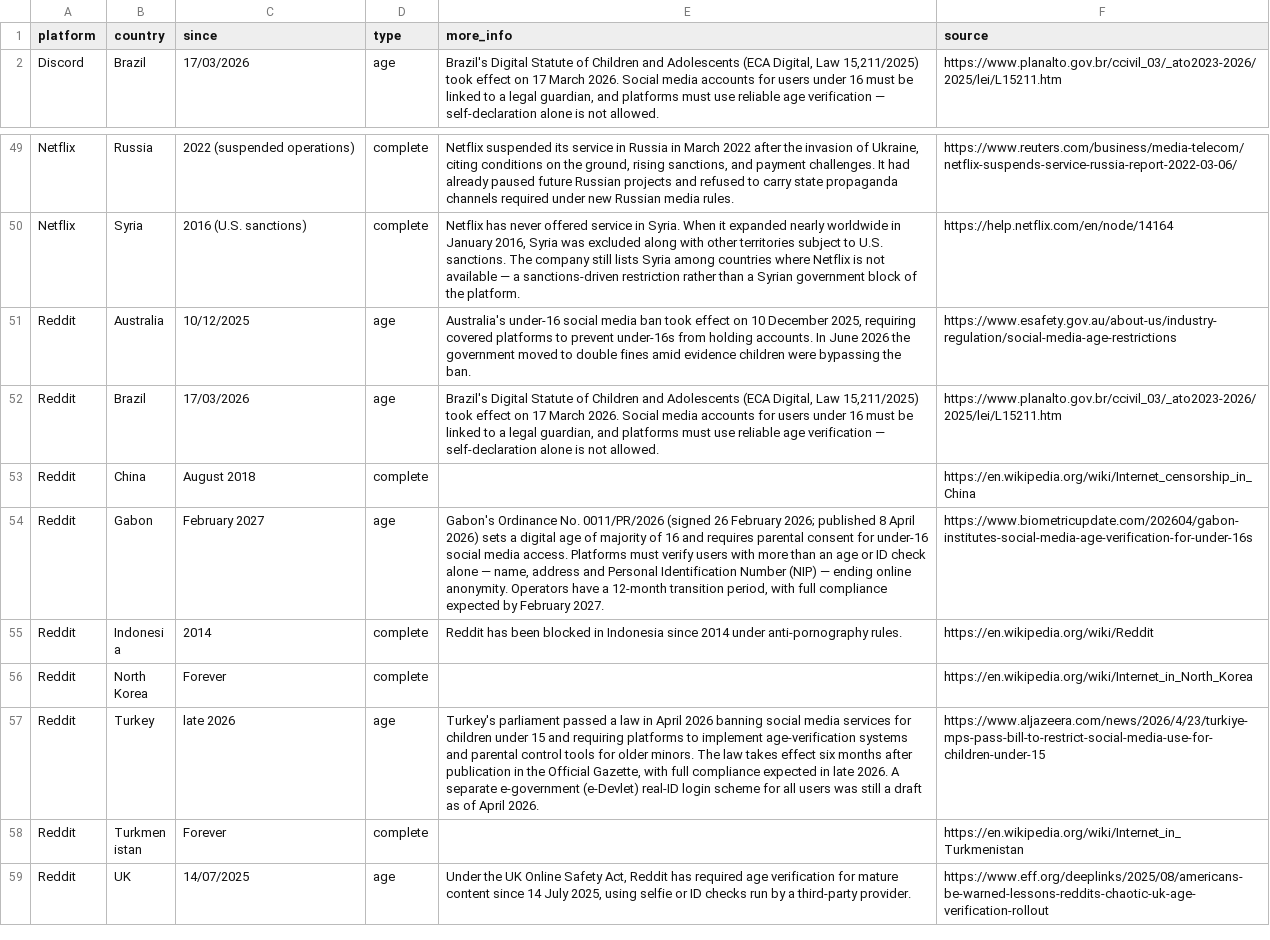
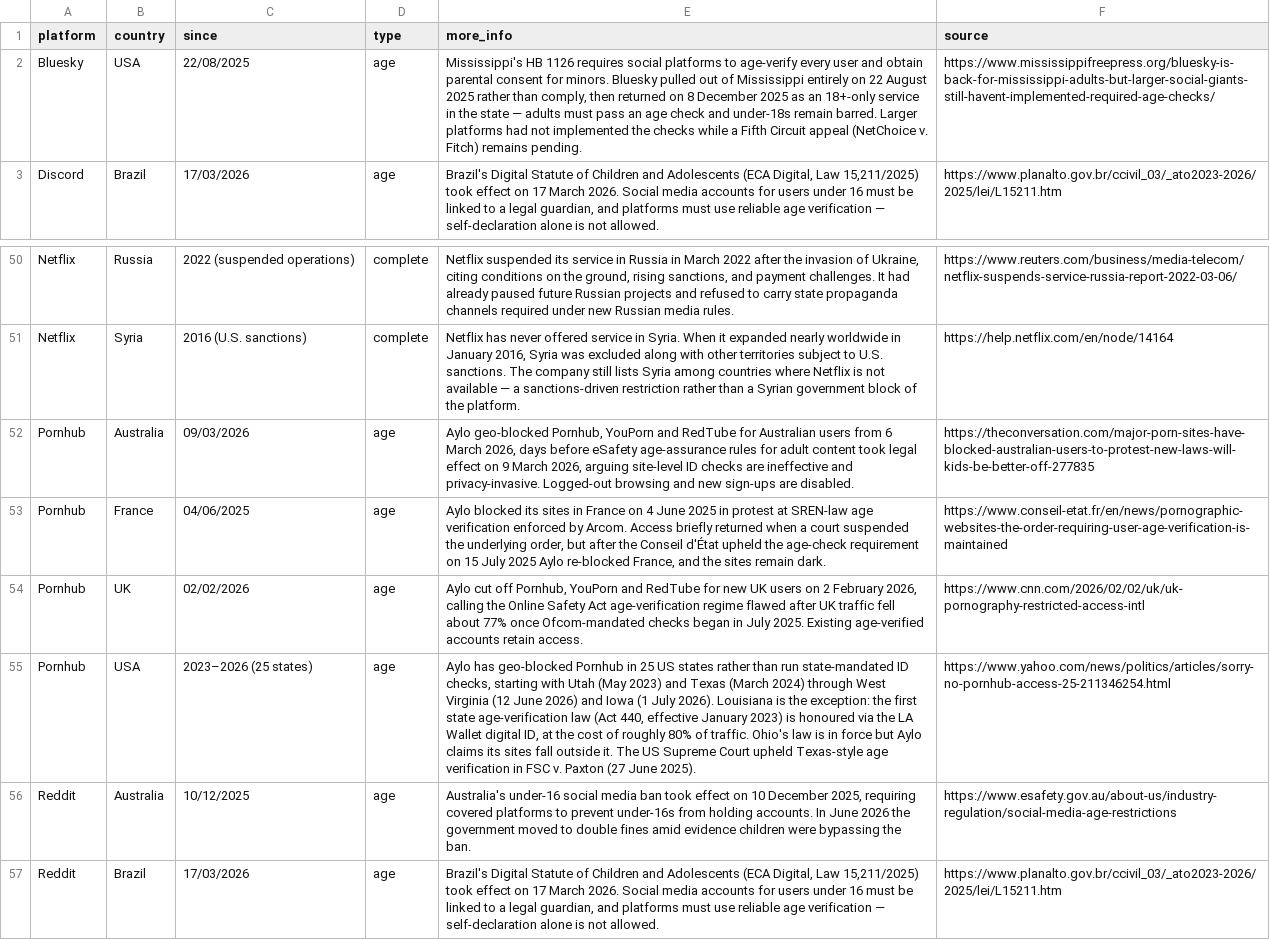
Before and after one commit to vimal7890/Censorship-Tracker, a CSV file: censorship_data.csv, drawn as a sheet; only a part is shown, gaps mark what is left out; the shorter side is filled out with more unchanged rows; the diff names each change by its address in the sheet, - before the commit and + after, or states it on an @@ line.

```diff
--- a/censorship_data.csv
+++ b/censorship_data.csv
+row 2: Bluesky | USA | 22/08/2025 | age | Mississippi's HB 1126 requires social platforms to age-verify every user and obtain parental consent for minors. Bluesky pulled out of Mississippi entirely on 22 August 2025 rather than comply, then returned on 8 December 2025 as an 18+-only service in the state — adults must pass an age check and under-18s remain barred. Larger platforms had not implemented the checks while a Fifth Circuit appeal (NetChoice v. Fitch) remains pending. | https://www.mississippifreepress.org/bluesky-is-back-for-mississippi-adults-but-larger-social-giants-still-havent-implemented-required-age-checks/
+row 52: Pornhub | Australia | 09/03/2026 | age | Aylo geo-blocked Pornhub, YouPorn and RedTube for Australian users from 6 March 2026, days before eSafety age-assurance rules for adult content took legal effect on 9 March 2026, arguing site-level ID checks are ineffective and privacy-invasive. Logged-out browsing and new sign-ups are disabled. | https://theconversation.com/major-porn-sites-have-blocked-australian-users-to-protest-new-laws-will-kids-be-better-off-277835
+row 53: Pornhub | France | 04/06/2025 | age | Aylo blocked its sites in France on 4 June 2025 in protest at SREN-law age verification enforced by Arcom. Access briefly returned when a court suspended the underlying order, but after the Conseil d'État upheld the age-check requirement on 15 July 2025 Aylo re-blocked France, and the sites remain dark. | https://www.conseil-etat.fr/en/news/pornographic-websites-the-order-requiring-user-age-verification-is-maintained
+row 54: Pornhub | UK | 02/02/2026 | age | Aylo cut off Pornhub, YouPorn and RedTube for new UK users on 2 February 2026, calling the Online Safety Act age-verification regime flawed after UK traffic fell about 77% once Ofcom-mandated checks began in July 2025. Existing age-verified accounts retain access. | https://www.cnn.com/2026/02/02/uk/uk-pornography-restricted-access-intl
+row 55: Pornhub | USA | 2023–2026 (25 states) | age | Aylo has geo-blocked Pornhub in 25 US states rather than run state-mandated ID checks, starting with Utah (May 2023) and Texas (March 2024) through West Virginia (12 June 2026) and Iowa (1 July 2026). Louisiana is the exception: the first state age-verification law (Act 440, effective January 2023) is honoured via the LA Wallet digital ID, at the cost of roughly 80% of traffic. Ohio's law is in force but Aylo claims its sites fall outside it. The US Supreme Court upheld Texas-style age verification in FSC v. Paxton (27 June 2025). | https://www.yahoo.com/news/politics/articles/sorry-no-pornhub-access-25-211346254.html
```
Also changed, not shown: 2 other files.
